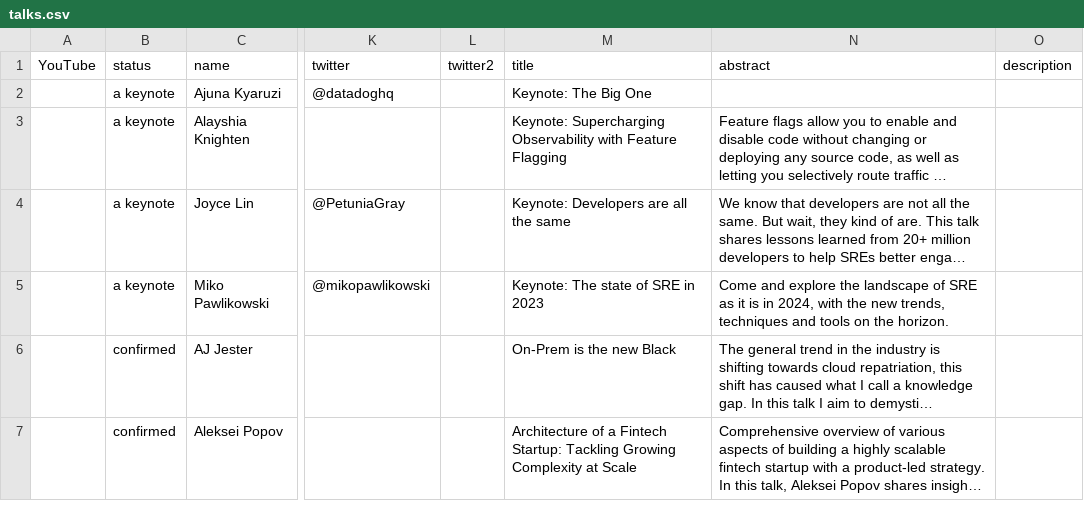
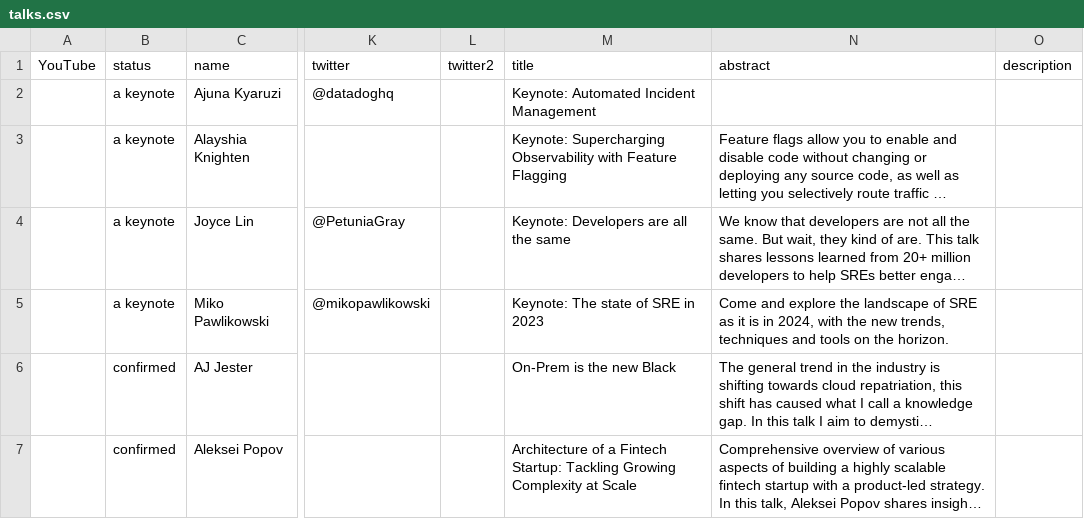
Before and after one commit to sreday/website, a CSV file: 2024-london/_db/talks.csv, drawn as a sheet; only a part is shown, gaps mark what is left out; long unchanged cells end in …; the diff names each change by its address in the sheet, - before the commit and + after, or states it on an @@ line.

Commit message:
Add files via upload

```diff
--- a/2024-london/_db/talks.csv
+++ b/2024-london/_db/talks.csv
-M2 (title): Keynote: The Big One
+M2 (title): Keynote: Automated Incident Management
```
